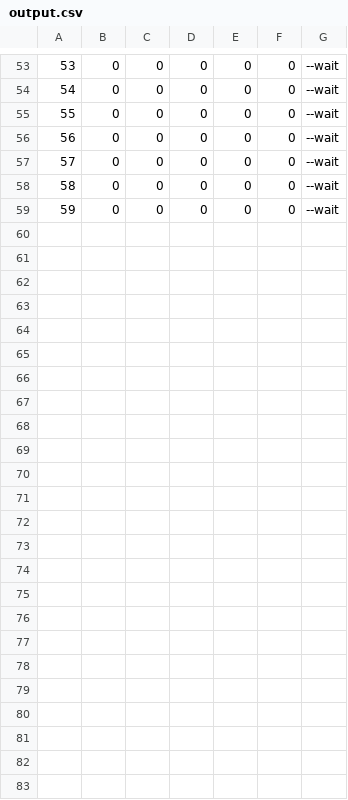
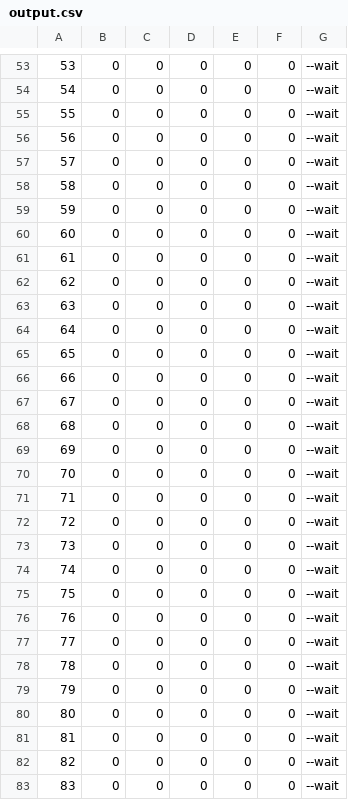
Before and after one commit to wxmahen/video-annotator, a CSV file: output.csv, drawn as a sheet; only a part is shown, gaps mark what is left out.

```diff
--- a/output.csv
+++ b/output.csv
@@ -59 +59,25 @@
 59,0,0,0,0,0,--wait
+60,0,0,0,0,0,--wait
+61,0,0,0,0,0,--wait
+62,0,0,0,0,0,--wait
+63,0,0,0,0,0,--wait
+64,0,0,0,0,0,--wait
+65,0,0,0,0,0,--wait
+66,0,0,0,0,0,--wait
+67,0,0,0,0,0,--wait
+68,0,0,0,0,0,--wait
+69,0,0,0,0,0,--wait
+70,0,0,0,0,0,--wait
+71,0,0,0,0,0,--wait
+72,0,0,0,0,0,--wait
+73,0,0,0,0,0,--wait
+74,0,0,0,0,0,--wait
+75,0,0,0,0,0,--wait
+76,0,0,0,0,0,--wait
+77,0,0,0,0,0,--wait
+78,0,0,0,0,0,--wait
+79,0,0,0,0,0,--wait
+80,0,0,0,0,0,--wait
+81,0,0,0,0,0,--wait
+82,0,0,0,0,0,--wait
+83,0,0,0,0,0,--wait
```
Also changed, not shown: 3 other files.
